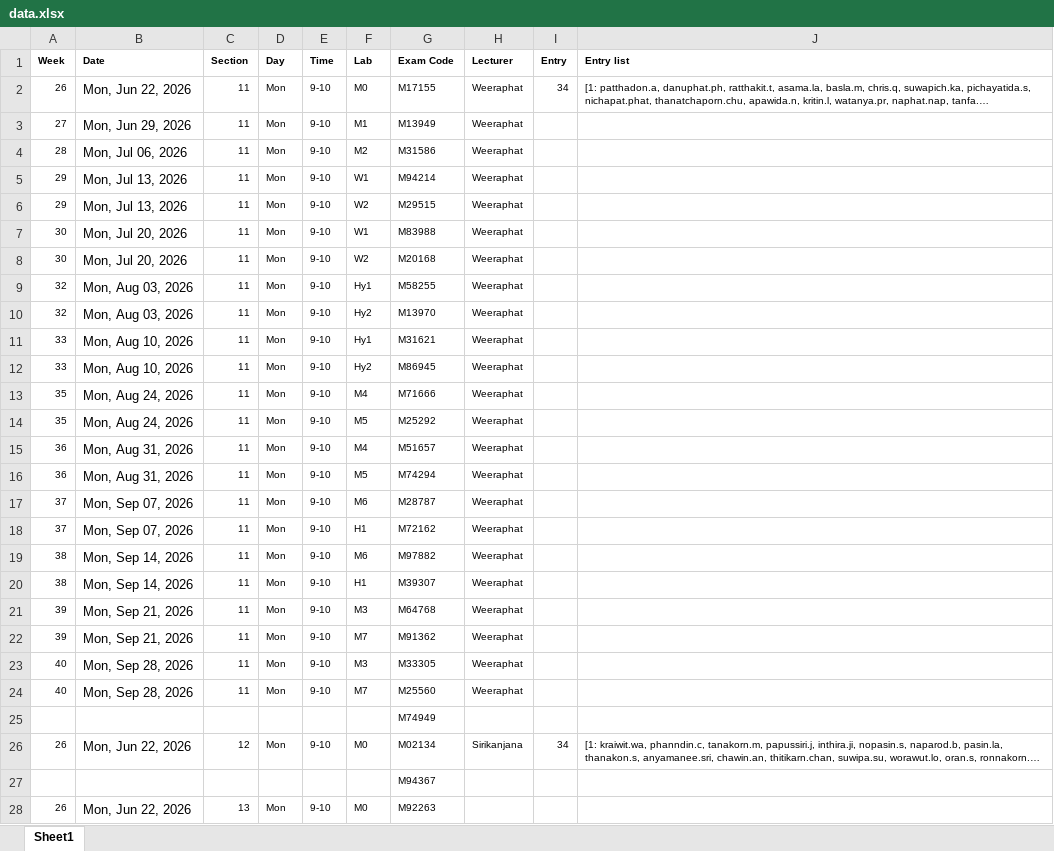
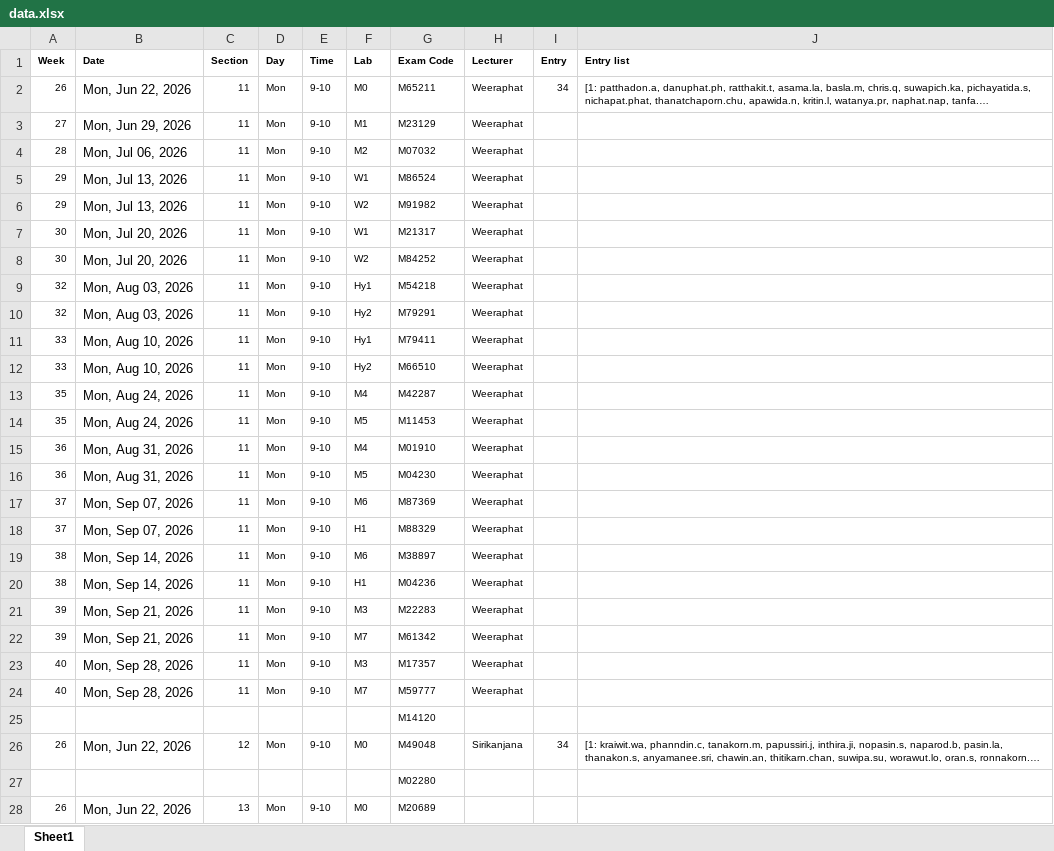
Before and after one commit to peerious/113label, an Excel workbook: data.xlsx, sheet Sheet1, drawn as a sheet; only a part is shown; long unchanged cells end in …; values as stored, in another font and other column widths than the file's, no borders; the diff covers the shown part only; the diff names each change by its address in the sheet, - before the commit and + after, or states it on an @@ line.

```diff
--- a/data.xlsx (sheet Sheet1)
+++ b/data.xlsx (sheet Sheet1)
-G2 (Exam Code): M17155
+G2 (Exam Code): M65211
-G3 (Exam Code): M13949
+G3 (Exam Code): M23129
-G4 (Exam Code): M31586
+G4 (Exam Code): M07032
-G5 (Exam Code): M94214
+G5 (Exam Code): M86524
-G6 (Exam Code): M29515
+G6 (Exam Code): M91982
-G7 (Exam Code): M83988
+G7 (Exam Code): M21317
-G8 (Exam Code): M20168
+G8 (Exam Code): M84252
-G9 (Exam Code): M58255
+G9 (Exam Code): M54218
-G10 (Exam Code): M13970
+G10 (Exam Code): M79291
-G11 (Exam Code): M31621
+G11 (Exam Code): M79411
-G12 (Exam Code): M86945
+G12 (Exam Code): M66510
-G13 (Exam Code): M71666
+G13 (Exam Code): M42287
-G14 (Exam Code): M25292
+G14 (Exam Code): M11453
-G15 (Exam Code): M51657
+G15 (Exam Code): M01910
-G16 (Exam Code): M74294
+G16 (Exam Code): M04230
-G17 (Exam Code): M28787
+G17 (Exam Code): M87369
-G18 (Exam Code): M72162
+G18 (Exam Code): M88329
-G19 (Exam Code): M97882
+G19 (Exam Code): M38897
-G20 (Exam Code): M39307
+G20 (Exam Code): M04236
-G21 (Exam Code): M64768
+G21 (Exam Code): M22283
-G22 (Exam Code): M91362
+G22 (Exam Code): M61342
-G23 (Exam Code): M33305
+G23 (Exam Code): M17357
-G24 (Exam Code): M25560
+G24 (Exam Code): M59777
-G25 (Exam Code): M74949
+G25 (Exam Code): M14120
-G26 (Exam Code): M02134
+G26 (Exam Code): M49048
-G27 (Exam Code): M94367
+G27 (Exam Code): M02280
-G28 (Exam Code): M92263
+G28 (Exam Code): M20689
```
Also changed, not shown: 61 edited cells elsewhere in this sheet, 6 other files.
